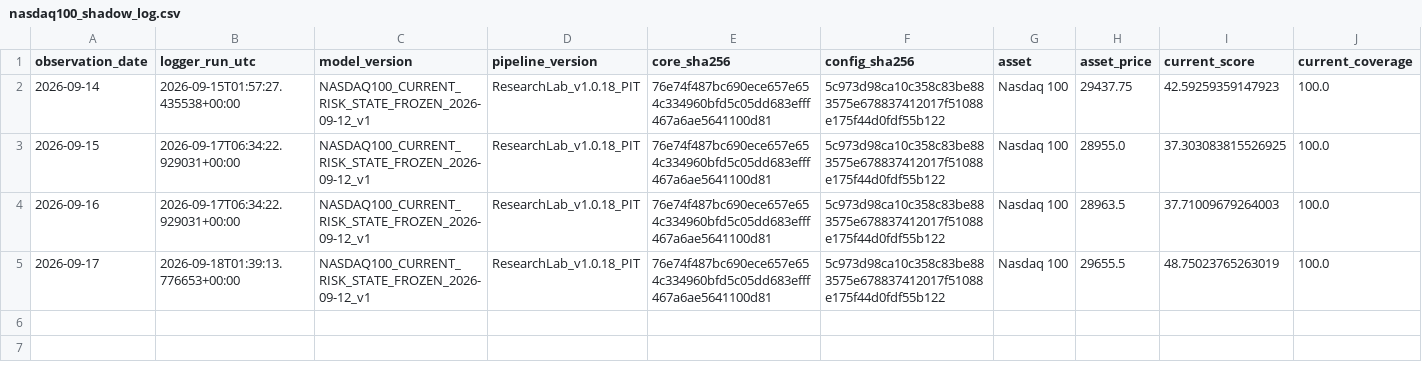
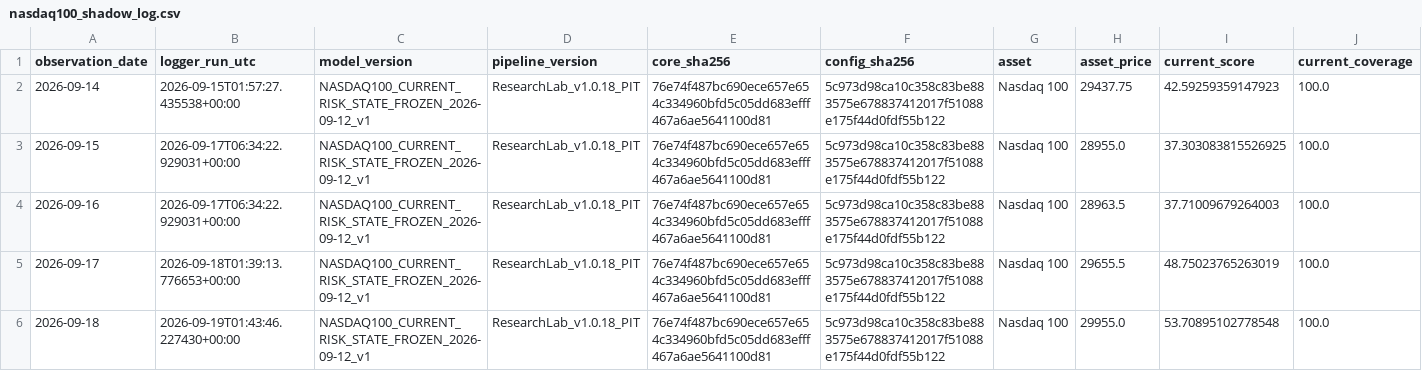
Before and after one commit to bolzp85-gif/regime_backtest, a CSV file: shadow_logs/nasdaq100_shadow_log.csv, drawn as a sheet; only a part is shown; rows hold the shown columns only; the diff names each change by its address in the sheet, - before the commit and + after, or states it on an @@ line.

```diff
--- a/shadow_logs/nasdaq100_shadow_log.csv
+++ b/shadow_logs/nasdaq100_shadow_log.csv
+row 6: 2026-09-18 | 2026-09-19T01:43:46.227430+00:00 | NASDAQ100_CURRENT_RISK_STATE_FROZEN_2026-09-12_v1 | ResearchLab_v1.0.18_PIT | 76e74f487bc690ece657e654c334960bfd5c05dd683efff467a6ae5641100d81 | 5c973d98ca10c358c83be883575e678837412017f51088e175f44d0fdf55b122 | Nasdaq 100 | 29955.0 | 53.70895102778548 | 100.0
```
Also changed, not shown: shadow_logs/nasdaq100_shadow_evaluation_history.csv, shadow_logs/nasdaq100_shadow_evaluation_summary.csv, 2 other files.
